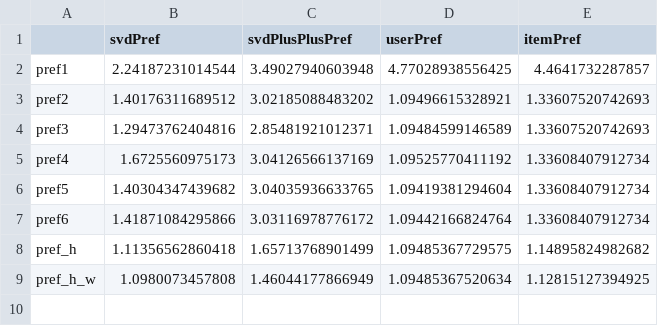
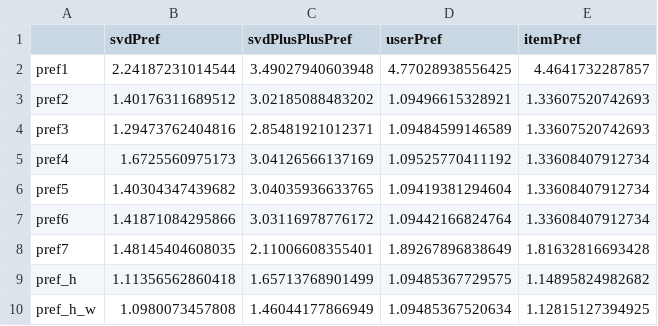
Before and after one commit to siyana/RecSysYelp2013, a CSV file: RecSysYelp2013/resources/mapped/rmse_results_t.csv, drawn as a sheet.

```diff
--- a/RecSysYelp2013/resources/mapped/rmse_results_t.csv
+++ b/RecSysYelp2013/resources/mapped/rmse_results_t.csv
@@ -7,2 +7,3 @@
 "pref6",1.41871084295866,3.03116978776172,1.09442166824764,1.33608407912734
+"pref7",1.48145404608035,2.11006608355401,1.89267896838649,1.81632816693428
 "pref_h",1.11356562860418,1.65713768901499,1.09485367729575,1.14895824982682
```
Also changed, not shown: RecSysYelp2013/resources/mapped/rmse_results.csv, 15 other files.
